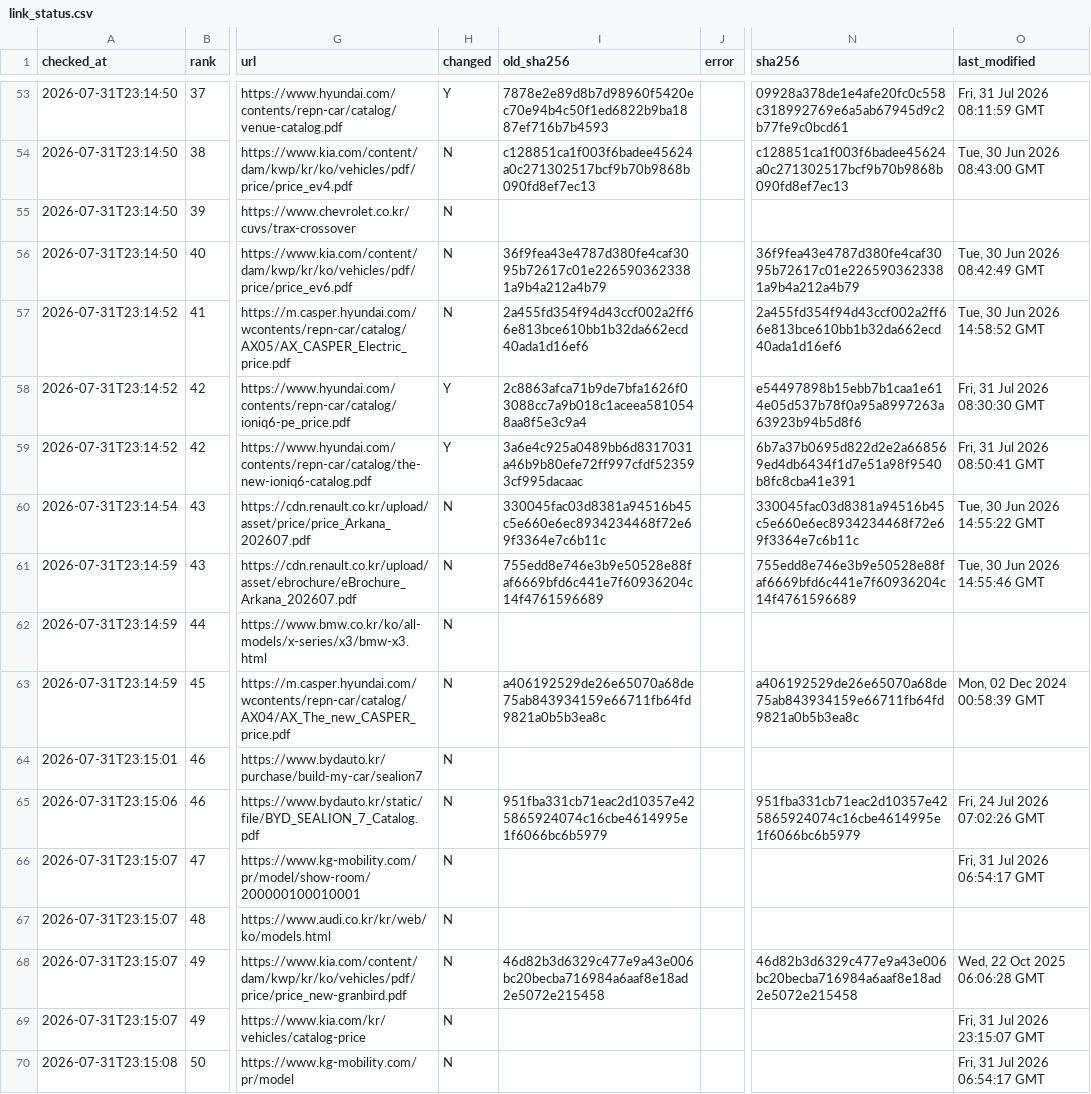
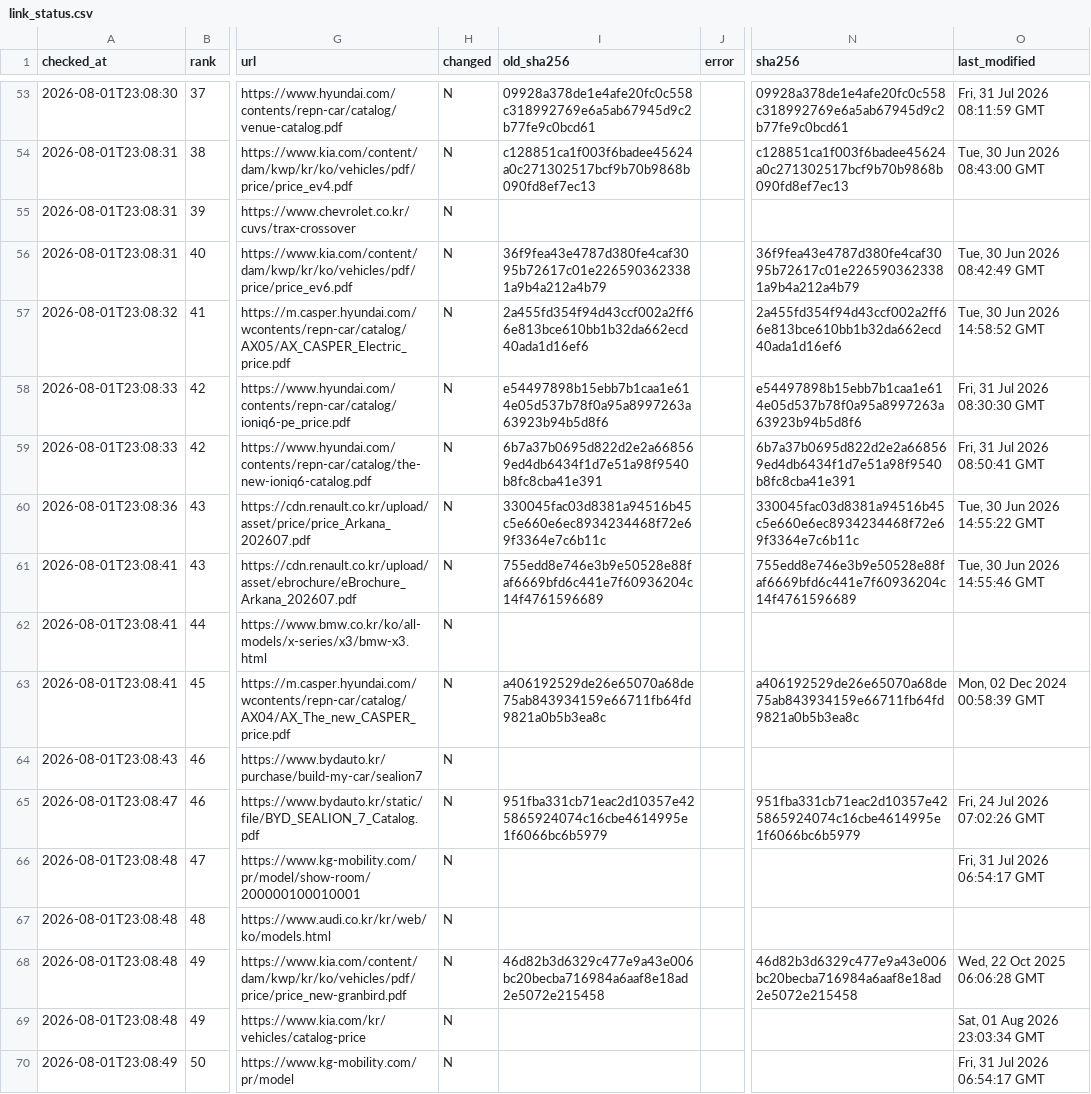
Before and after one commit to talgpro1-art/youngman-helper, a CSV file: data/link_status.csv, drawn as a sheet; only a part is shown, gaps mark what is left out; the diff covers the shown part only; the diff names each change by its address in the sheet, - before the commit and + after, or states it on an @@ line.

```diff
--- a/data/link_status.csv
+++ b/data/link_status.csv
-A53 (checked_at): 2026-07-31T23:14:50
+A53 (checked_at): 2026-08-01T23:08:30
-H53 (changed): Y
+H53 (changed): N
-I53 (old_sha256): 7878e2e89d8b7d98960f5420ec70e94b4c50f1ed6822b9ba1887ef716b7b4593
+I53 (old_sha256): 09928a378de1e4afe20fc0c558c318992769e6a5ab67945d9c2b77fe9c0bcd61
-A54:A56 (checked_at): 2026-07-31T23:14:50
+A54:A56 (checked_at): 2026-08-01T23:08:31
-A57 (checked_at): 2026-07-31T23:14:52
+A57 (checked_at): 2026-08-01T23:08:32
-A58:A59 (checked_at): 2026-07-31T23:14:52
+A58:A59 (checked_at): 2026-08-01T23:08:33
-H58:H59 (changed): Y
+H58:H59 (changed): N
-I58 (old_sha256): 2c8863afca71b9de7bfa1626f03088cc7a9b018c1aceea5810548aa8f5e3c9a4
+I58 (old_sha256): e54497898b15ebb7b1caa1e614e05d537b78f0a95a8997263a63923b94b5d8f6
-I59 (old_sha256): 3a6e4c925a0489bb6d8317031a46b9b80efe72ff997cfdf523593cf995dacaac
+I59 (old_sha256): 6b7a37b0695d822d2e2a668569ed4db6434f1d7e51a98f9540b8fc8cba41e391
-A60 (checked_at): 2026-07-31T23:14:54
+A60 (checked_at): 2026-08-01T23:08:36
-A61:A63 (checked_at): 2026-07-31T23:14:59
+A61:A63 (checked_at): 2026-08-01T23:08:41
-A64 (checked_at): 2026-07-31T23:15:01
+A64 (checked_at): 2026-08-01T23:08:43
-A65 (checked_at): 2026-07-31T23:15:06
+A65 (checked_at): 2026-08-01T23:08:47
-A66:A69 (checked_at): 2026-07-31T23:15:07
+A66:A69 (checked_at): 2026-08-01T23:08:48
-O69 (last_modified): Fri, 31 Jul 2026 23:15:07 GMT
+O69 (last_modified): Sat, 01 Aug 2026 23:03:34 GMT
-A70 (checked_at): 2026-07-31T23:15:08
+A70 (checked_at): 2026-08-01T23:08:49
```
Also changed, not shown: 97 edited cells elsewhere in this file, 1 other file.
